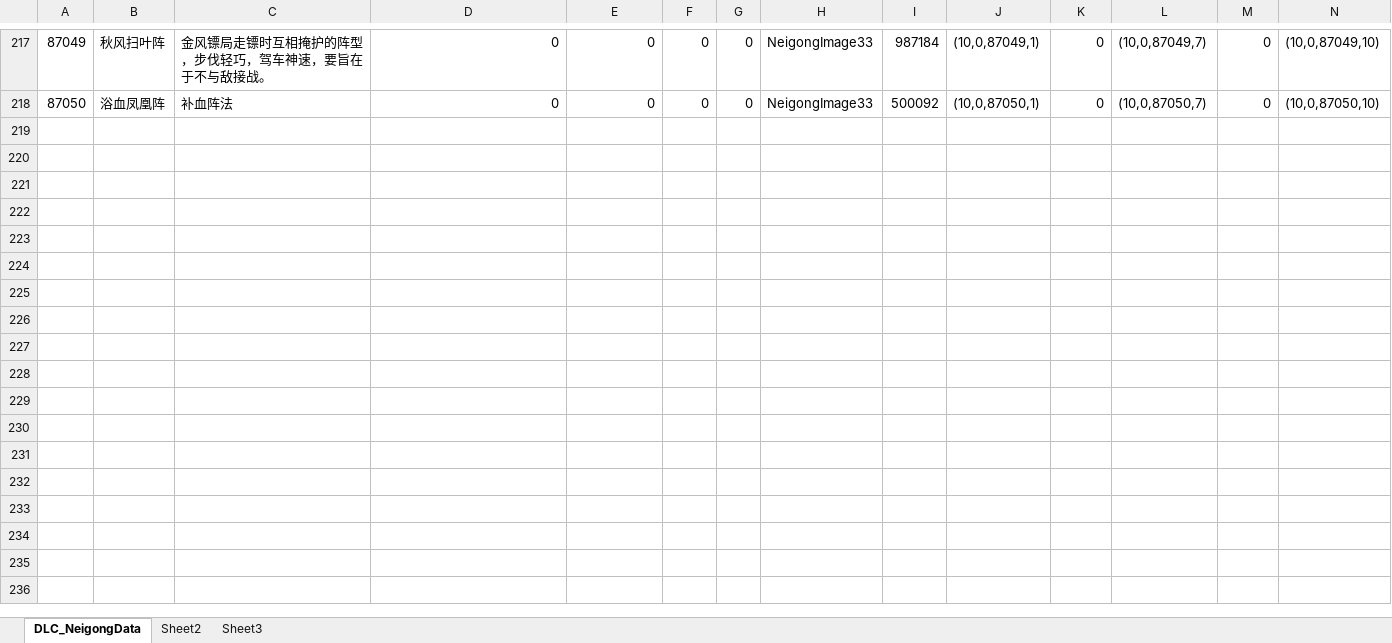
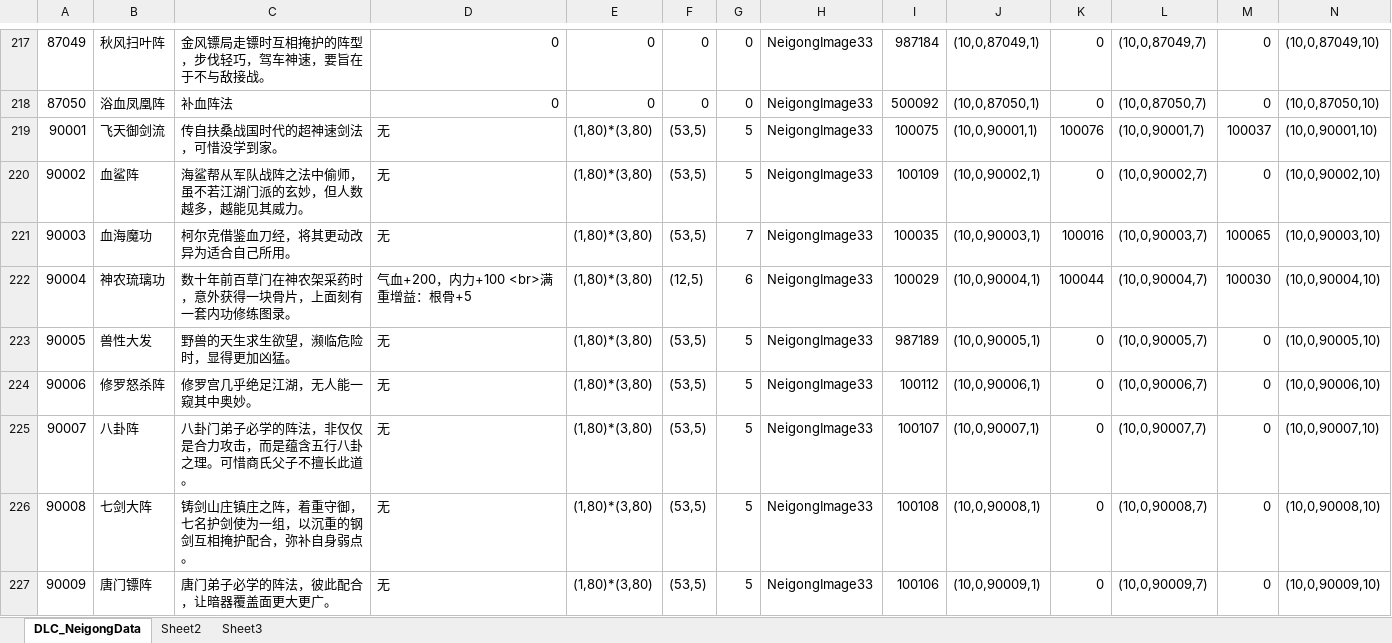
Before and after one commit to xiaozhuzzz/XiakePreMod, an Excel workbook: Excel文件/xiakeqian/心法.xlsx, sheet DLC_NeigongData, drawn as a sheet; only a part is shown, gaps mark what is left out; values as stored, in another font and other column widths than the file's, no borders; conditional formats not drawn; rows hold the shown columns only; the diff covers the shown part only; the diff names each change by its address in the sheet, - before the commit and + after, or states it on an @@ line.

```diff
--- a/Excel文件/xiakeqian/心法.xlsx (sheet DLC_NeigongData)
+++ b/Excel文件/xiakeqian/心法.xlsx (sheet DLC_NeigongData)
+row 219: 90001 | 飞天御剑流 | 传自扶桑战国时代的超神速剑法，可惜没学到家。 | 无 | (1,80)*(3,80) | (53,5) | 5 | NeigongImage33 | 100075 | (10,0,90001,1) | 100076 | (10,0,90001,7) | 100037 | (10,0,90001,10)
+row 220: 90002 | 血鲨阵 | 海鲨帮从军队战阵之法中偷师，虽不若江湖门派的玄妙，但人数越多，越能见其威力。 | 无 | (1,80)*(3,80) | (53,5) | 5 | NeigongImage33 | 100109 | (10,0,90002,1) | 0 | (10,0,90002,7) | 0 | (10,0,90002,10)
+row 221: 90003 | 血海魔功 | 柯尔克借鉴血刀经，将其更动改异为适合自己所用。 | 无 | (1,80)*(3,80) | (53,5) | 7 | NeigongImage33 | 100035 | (10,0,90003,1) | 100016 | (10,0,90003,7) | 100065 | (10,0,90003,10)
+row 222: 90004 | 神农琉璃功 | 数十年前百草门在神农架采药时，意外获得一块骨片，上面刻有一套内功修练图录。 | 气血+200，内力+100 <br>满重增益：根骨+5 | (1,80)*(3,80) | (12,5) | 6 | NeigongImage33 | 100029 | (10,0,90004,1) | 100044 | (10,0,90004,7) | 100030 | (10,0,90004,10)
+row 223: 90005 | 兽性大发 | 野兽的天生求生欲望，濒临危险时，显得更加凶猛。 | 无 | (1,80)*(3,80) | (53,5) | 5 | NeigongImage33 | 987189 | (10,0,90005,1) | 0 | (10,0,90005,7) | 0 | (10,0,90005,10)
+row 224: 90006 | 修罗怒杀阵 | 修罗宫几乎绝足江湖，无人能一窥其中奥妙。 | 无 | (1,80)*(3,80) | (53,5) | 5 | NeigongImage33 | 100112 | (10,0,90006,1) | 0 | (10,0,90006,7) | 0 | (10,0,90006,10)
+row 225: 90007 | 八卦阵 | 八卦门弟子必学的阵法，非仅仅是合力攻击，而是蕴含五行八卦之理。可惜商氏父子不擅长此道。 | 无 | (1,80)*(3,80) | (53,5) | 5 | NeigongImage33 | 100107 | (10,0,90007,1) | 0 | (10,0,90007,7) | 0 | (10,0,90007,10)
+row 226: 90008 | 七剑大阵 | 铸剑山庄镇庄之阵，着重守御，七名护剑使为一组，以沉重的钢剑互相掩护配合，弥补自身弱点。 | 无 | (1,80)*(3,80) | (53,5) | 5 | NeigongImage33 | 100108 | (10,0,90008,1) | 0 | (10,0,90008,7) | 0 | (10,0,90008,10)
+row 227: 90009 | 唐门镖阵 | 唐门弟子必学的阵法，彼此配合，让暗器覆盖面更大更广。 | 无 | (1,80)*(3,80) | (53,5) | 5 | NeigongImage33 | 100106 | (10,0,90009,1) | 0 | (10,0,90009,7) | 0 | (10,0,90009,10)
```
Also changed, not shown: 9 added rows elsewhere in this sheet, sheet Sheet3, Excel文件/xiakeqian/战斗属性.xlsx, Excel文件/xiakeqian/战斗设置表.xlsx, 6 other files.
